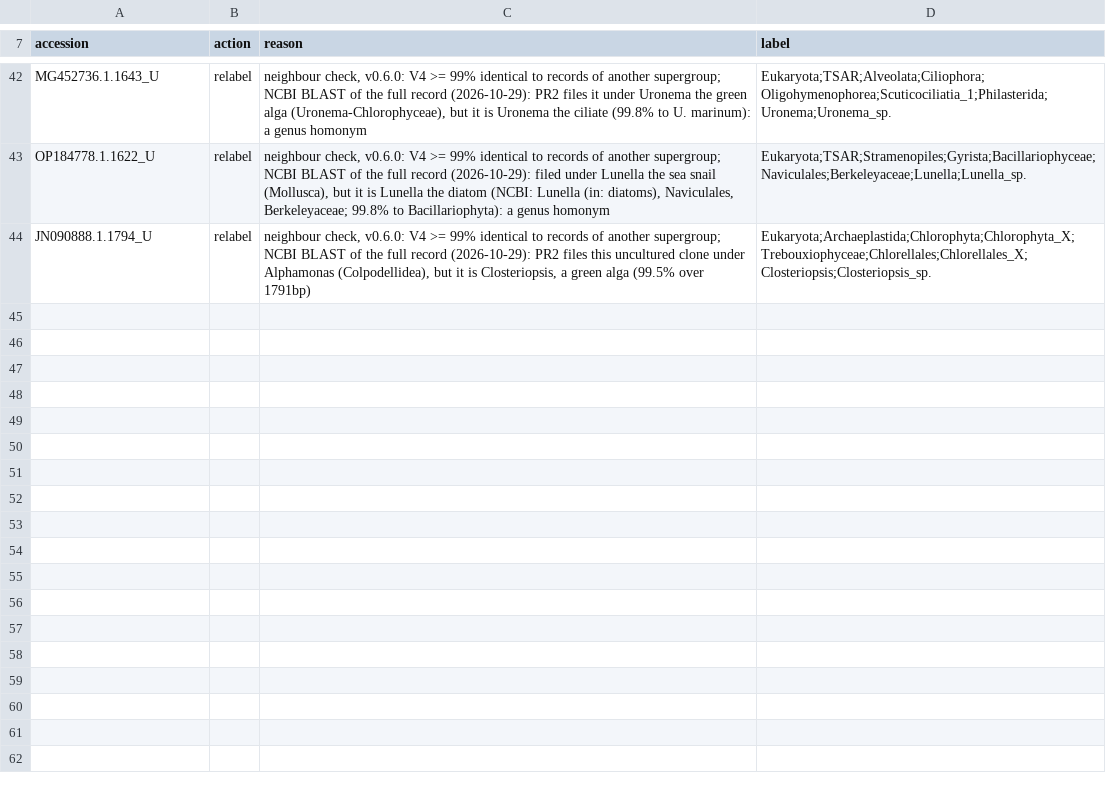
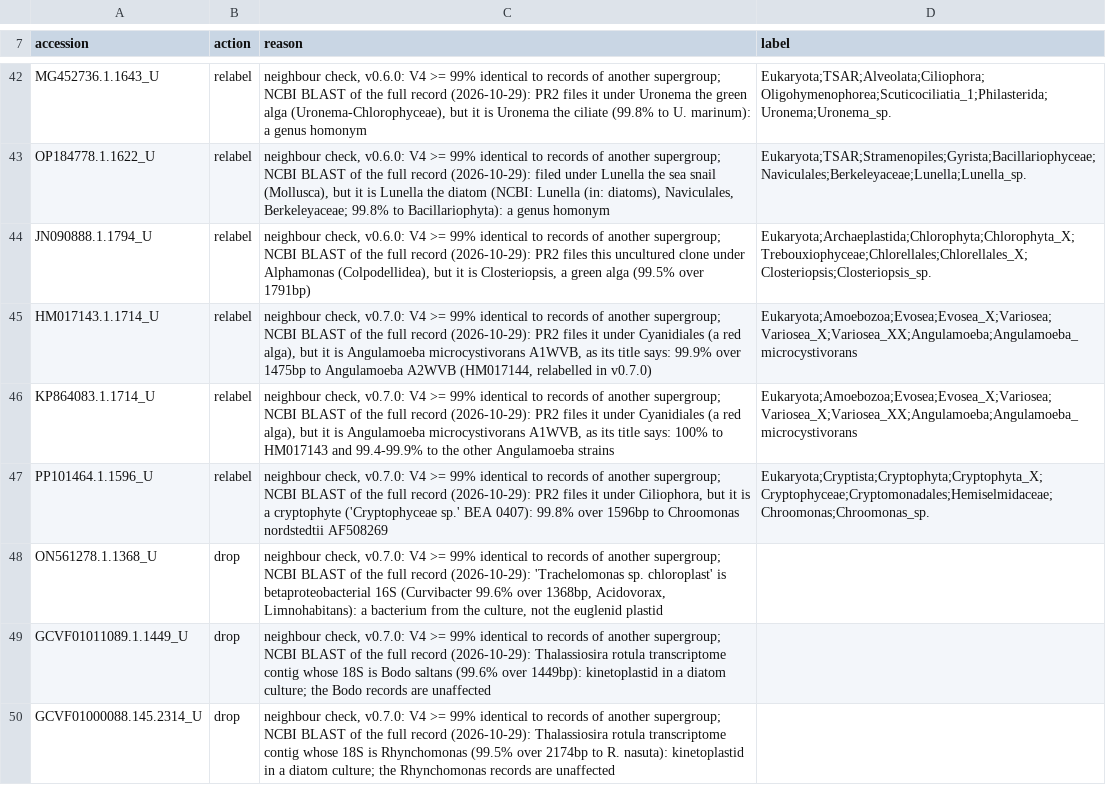
Before and after one commit to stephenrdoyle/vespa-18s-refdb, a TSV file: curation/overrides.tsv, drawn as a sheet; only a part is shown, gaps mark what is left out.

```diff
--- a/curation/overrides.tsv
+++ b/curation/overrides.tsv
@@ -44 +44,7 @@ OP184778.1.1622_U	relabel	neighbour check, v0.6.0: V4 >= 99% identical to record
 JN090888.1.1794_U	relabel	neighbour check, v0.6.0: V4 >= 99% identical to records of another supergroup; NCBI BLAST of the full record (2026-10-29): PR2 files this uncultured clone under Alphamonas (Colpodellidea), but it is Closteriopsis, a green alga (99.5% over 1791bp)	Eukaryota;Archaeplastida;Chlorophyta;Chlorophyta_X;Trebouxiophyceae;Chlorellales;Chlorellales_X;Closteriopsis;Closteriopsis_sp.
+HM017143.1.1714_U	relabel	neighbour check, v0.7.0: V4 >= 99% identical to records of another supergroup; NCBI BLAST of the full record (2026-10-29): PR2 files it under Cyanidiales (a red alga), but it is Angulamoeba microcystivorans A1WVB, as its title says: 99.9% over 1475bp to Angulamoeba A2WVB (HM017144, relabelled in v0.7.0)	Eukaryota;Amoebozoa;Evosea;Evosea_X;Variosea;Variosea_X;Variosea_XX;Angulamoeba;Angulamoeba_microcystivorans
+KP864083.1.1714_U	relabel	neighbour check, v0.7.0: V4 >= 99% identical to records of another supergroup; NCBI BLAST of the full record (2026-10-29): PR2 files it under Cyanidiales (a red alga), but it is Angulamoeba microcystivorans A1WVB, as its title says: 100% to HM017143 and 99.4-99.9% to the other Angulamoeba strains	Eukaryota;Amoebozoa;Evosea;Evosea_X;Variosea;Variosea_X;Variosea_XX;Angulamoeba;Angulamoeba_microcystivorans
+PP101464.1.1596_U	relabel	neighbour check, v0.7.0: V4 >= 99% identical to records of another supergroup; NCBI BLAST of the full record (2026-10-29): PR2 files it under Ciliophora, but it is a cryptophyte ('Cryptophyceae sp.' BEA 0407): 99.8% over 1596bp to Chroomonas nordstedtii AF508269	Eukaryota;Cryptista;Cryptophyta;Cryptophyta_X;Cryptophyceae;Cryptomonadales;Hemiselmidaceae;Chroomonas;Chroomonas_sp.
+ON561278.1.1368_U	drop	neighbour check, v0.7.0: V4 >= 99% identical to records of another supergroup; NCBI BLAST of the full record (2026-10-29): 'Trachelomonas sp. chloroplast' is betaproteobacterial 16S (Curvibacter 99.6% over 1368bp, Acidovorax, Limnohabitans): a bacterium from the culture, not the euglenid plastid
+GCVF01011089.1.1449_U	drop	neighbour check, v0.7.0: V4 >= 99% identical to records of another supergroup; NCBI BLAST of the full record (2026-10-29): Thalassiosira rotula transcriptome contig whose 18S is Bodo saltans (99.6% over 1449bp): kinetoplastid in a diatom culture; the Bodo records are unaffected
+GCVF01000088.145.2314_U	drop	neighbour check, v0.7.0: V4 >= 99% identical to records of another supergroup; NCBI BLAST of the full record (2026-10-29): Thalassiosira rotula transcriptome contig whose 18S is Rhynchomonas (99.5% over 2174bp to R. nasuta): kinetoplastid in a diatom culture; the Rhynchomonas records are unaffected
```
Also changed, not shown: 5 other files.
